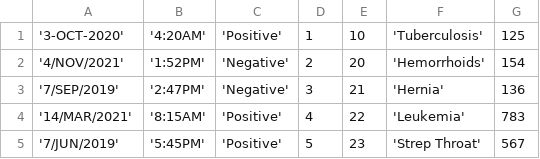
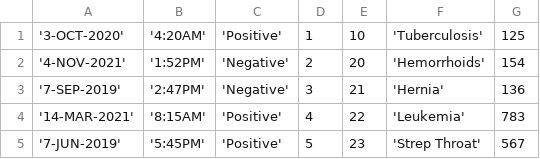
Before and after one commit to MGuyTV/DataBaseSQLProject, a CSV file: Order.csv, drawn as a sheet.

```diff
--- a/Order.csv
+++ b/Order.csv
@@ -1,5 +1,5 @@
 '3-OCT-2020', '4:20AM','Positive', 1, 10, 'Tuberculosis', 125
-'4/NOV/2021', '1:52PM','Negative', 2, 20, 'Hemorrhoids', 154
-'7/SEP/2019', '2:47PM','Negative', 3, 21, 'Hernia', 136
-'14/MAR/2021', '8:15AM','Positive', 4, 22, 'Leukemia', 783
-'7/JUN/2019', '5:45PM','Positive', 5, 23, 'Strep Throat', 567
+'4-NOV-2021', '1:52PM','Negative', 2, 20, 'Hemorrhoids', 154
+'7-SEP-2019', '2:47PM','Negative', 3, 21, 'Hernia', 136
+'14-MAR-2021', '8:15AM','Positive', 4, 22, 'Leukemia', 783
+'7-JUN-2019', '5:45PM','Positive', 5, 23, 'Strep Throat', 567
```
Also changed, not shown: 2 other files.
